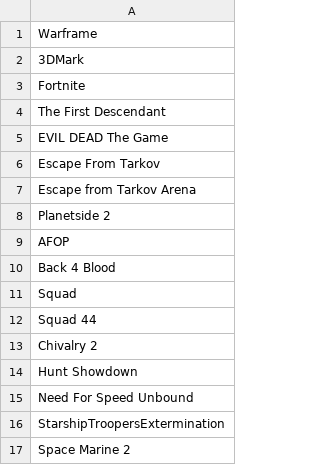
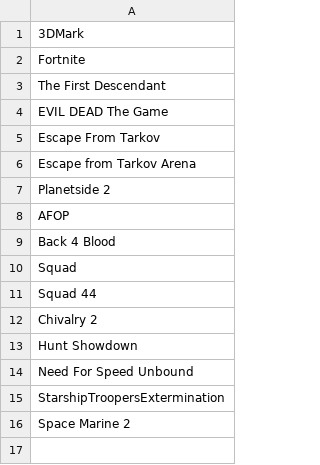
Before and after one commit to msterbi/DLSS-Updater-Whitelist, a CSV file: whitelist.csv, drawn as a sheet; the diff names each change by its address in the sheet, - before the commit and + after, or states it on an @@ line.

Commit message:
take warframe off temporarily to test experimental code

```diff
--- a/whitelist.csv
+++ b/whitelist.csv
-row 1: Warframe
```
